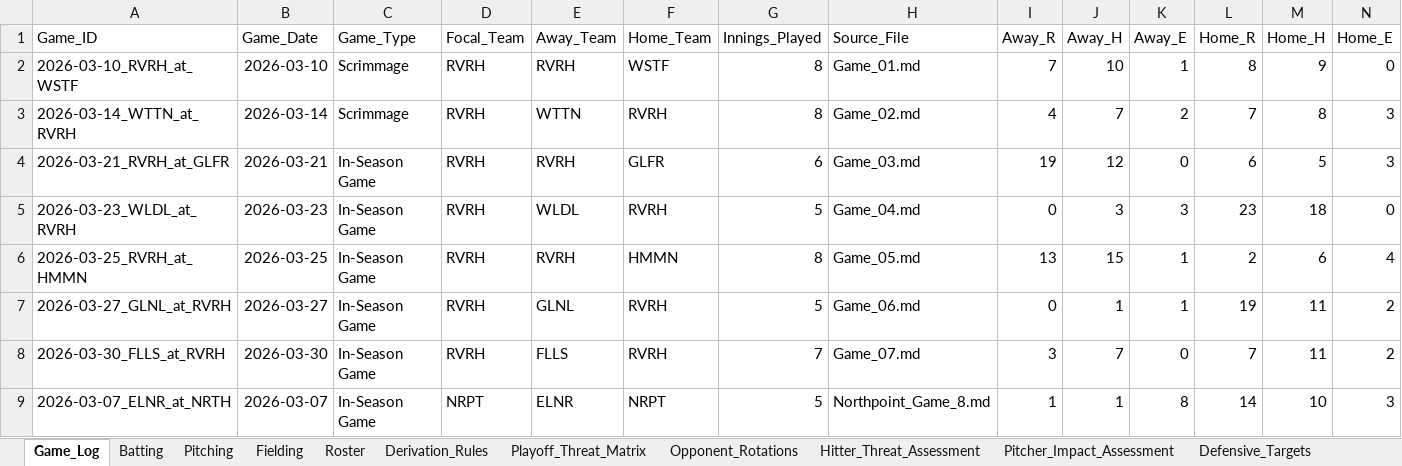
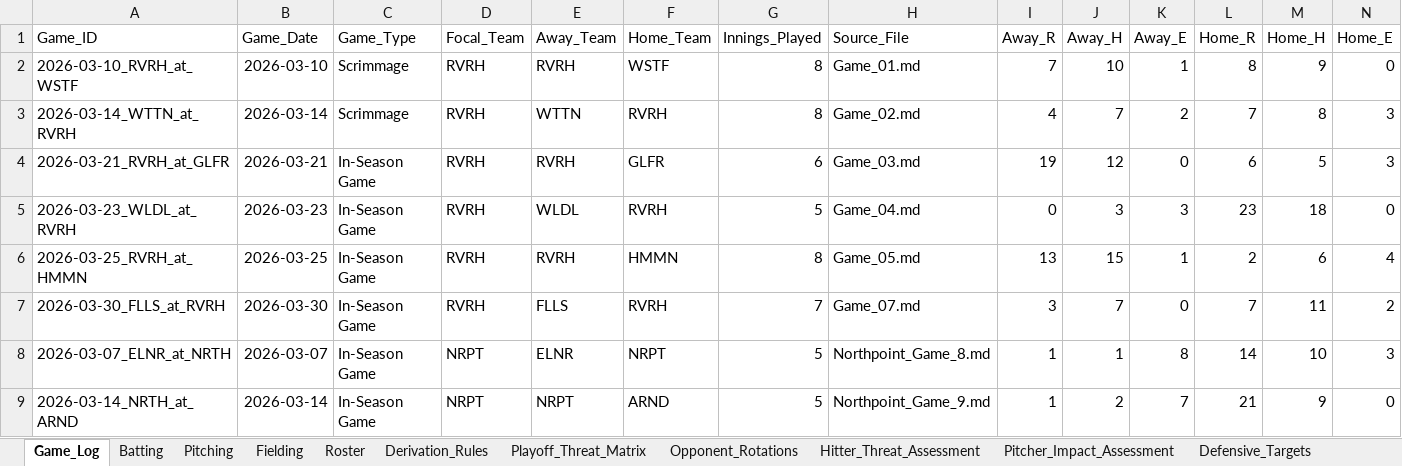
Before and after one commit to hughnorwood/hawks-scouting, an Excel workbook: data/RiverHill_Repository_Master.xlsx, sheet Game_Log, drawn as a sheet; only a part is shown; the shorter side is filled out with more unchanged rows; values as stored, in another font and other column widths than the file's, no borders; rows hold the shown columns only; the diff names each change by its address in the sheet, - before the commit and + after, or states it on an @@ line.

```diff
--- a/data/RiverHill_Repository_Master.xlsx (sheet Game_Log)
+++ b/data/RiverHill_Repository_Master.xlsx (sheet Game_Log)
-row 7: 2026-03-27_GLNL_at_RVRH | 2026-03-27 | In-Season Game | RVRH | GLNL | RVRH | 5 | Game_06.md | 0 | 1 | 1 | 19 | 11 | 2
```
Also changed, not shown: sheet Batting, sheet Pitching, sheet Fielding, 3 other files.
